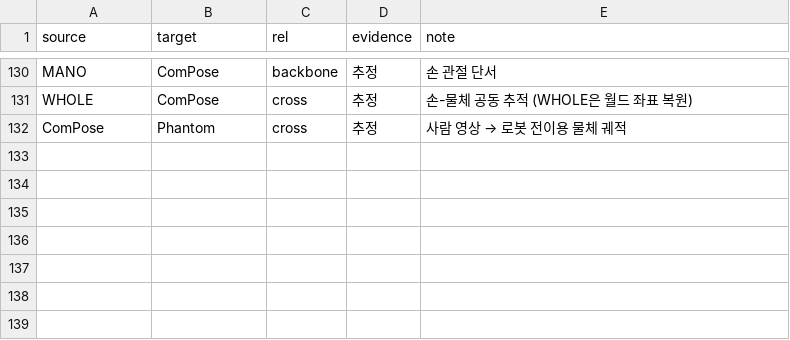
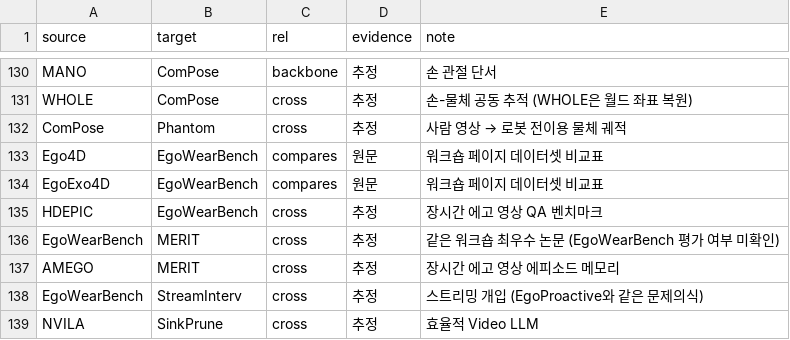
Before and after one commit to SeoBuAs/awesome_egocentric_survey, a CSV file: data/edges.csv, drawn as a sheet; only a part is shown, gaps mark what is left out; the diff names each change by its address in the sheet, - before the commit and + after, or states it on an @@ line.

```diff
--- a/data/edges.csv
+++ b/data/edges.csv
+row 133: Ego4D | EgoWearBench | compares | 원문 | 워크숍 페이지 데이터셋 비교표
+row 134: EgoExo4D | EgoWearBench | compares | 원문 | 워크숍 페이지 데이터셋 비교표
+row 135: HDEPIC | EgoWearBench | cross | 추정 | 장시간 에고 영상 QA 벤치마크
+row 136: EgoWearBench | MERIT | cross | 추정 | 같은 워크숍 최우수 논문 (EgoWearBench 평가 여부 미확인)
+row 137: AMEGO | MERIT | cross | 추정 | 장시간 에고 영상 에피소드 메모리
+row 138: EgoWearBench | StreamInterv | cross | 추정 | 스트리밍 개입 (EgoProactive와 같은 문제의식)
+row 139: NVILA | SinkPrune | cross | 추정 | 효율적 Video LLM
```
Also changed, not shown: data/axes.csv, data/nodes.csv, 14 other files.
